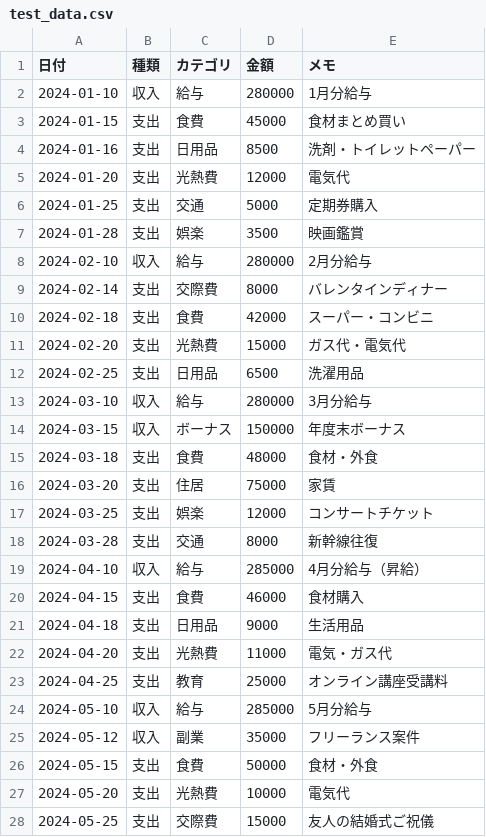
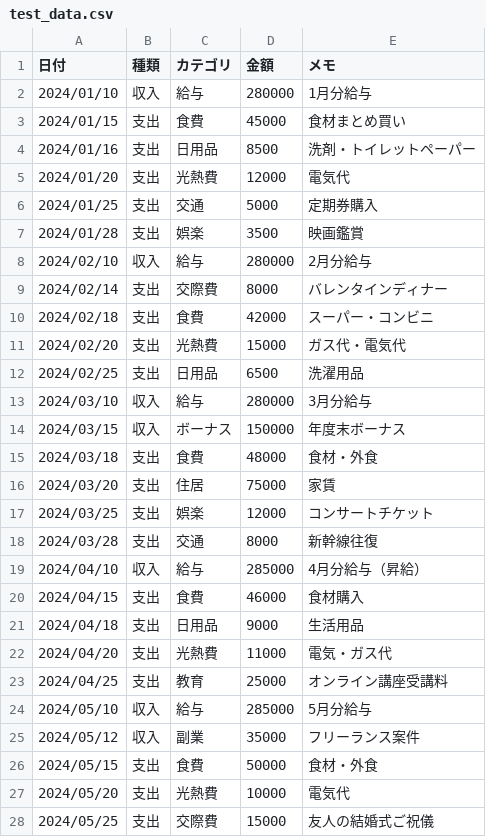
Before and after one commit to ksaplabo-org/kakeibo, a CSV file: test_data.csv, drawn as a sheet; only a part is shown; the diff covers the shown part only.

```diff
--- a/test_data.csv
+++ b/test_data.csv
@@ -1,28 +1,28 @@
 日付,種類,カテゴリ,金額,メモ
-2024-01-10,収入,給与,280000,1月分給与
-2024-01-15,支出,食費,45000,食材まとめ買い
-2024-01-16,支出,日用品,8500,洗剤・トイレットペーパー
-2024-01-20,支出,光熱費,12000,電気代
-2024-01-25,支出,交通,5000,定期券購入
-2024-01-28,支出,娯楽,3500,映画鑑賞
-2024-02-10,収入,給与,280000,2月分給与
-2024-02-14,支出,交際費,8000,バレンタインディナー
-2024-02-18,支出,食費,42000,スーパー・コンビニ
-2024-02-20,支出,光熱費,15000,ガス代・電気代
-2024-02-25,支出,日用品,6500,洗濯用品
-2024-03-10,収入,給与,280000,3月分給与
-2024-03-15,収入,ボーナス,150000,年度末ボーナス
-2024-03-18,支出,食費,48000,食材・外食
-2024-03-20,支出,住居,75000,家賃
-2024-03-25,支出,娯楽,12000,コンサートチケット
-2024-03-28,支出,交通,8000,新幹線往復
-2024-04-10,収入,給与,285000,4月分給与（昇給）
-2024-04-15,支出,食費,46000,食材購入
-2024-04-18,支出,日用品,9000,生活用品
-2024-04-20,支出,光熱費,11000,電気・ガス代
-2024-04-25,支出,教育,25000,オンライン講座受講料
-2024-05-10,収入,給与,285000,5月分給与
-2024-05-12,収入,副業,35000,フリーランス案件
-2024-05-15,支出,食費,50000,食材・外食
-2024-05-20,支出,光熱費,10000,電気代
-2024-05-25,支出,交際費,15000,友人の結婚式ご祝儀
+2024/01/10,収入,給与,280000,1月分給与
+2024/01/15,支出,食費,45000,食材まとめ買い
+2024/01/16,支出,日用品,8500,洗剤・トイレットペーパー
+2024/01/20,支出,光熱費,12000,電気代
+2024/01/25,支出,交通,5000,定期券購入
+2024/01/28,支出,娯楽,3500,映画鑑賞
+2024/02/10,収入,給与,280000,2月分給与
+2024/02/14,支出,交際費,8000,バレンタインディナー
+2024/02/18,支出,食費,42000,スーパー・コンビニ
+2024/02/20,支出,光熱費,15000,ガス代・電気代
+2024/02/25,支出,日用品,6500,洗濯用品
+2024/03/10,収入,給与,280000,3月分給与
+2024/03/15,収入,ボーナス,150000,年度末ボーナス
+2024/03/18,支出,食費,48000,食材・外食
+2024/03/20,支出,住居,75000,家賃
+2024/03/25,支出,娯楽,12000,コンサートチケット
+2024/03/28,支出,交通,8000,新幹線往復
+2024/04/10,収入,給与,285000,4月分給与（昇給）
+2024/04/15,支出,食費,46000,食材購入
+2024/04/18,支出,日用品,9000,生活用品
+2024/04/20,支出,光熱費,11000,電気・ガス代
+2024/04/25,支出,教育,25000,オンライン講座受講料
+2024/05/10,収入,給与,285000,5月分給与
+2024/05/12,収入,副業,35000,フリーランス案件
+2024/05/15,支出,食費,50000,食材・外食
+2024/05/20,支出,光熱費,10000,電気代
+2024/05/25,支出,交際費,15000,友人の結婚式ご祝儀
```
Also changed, not shown: 109 edited cells elsewhere in this file, 18 other files.
